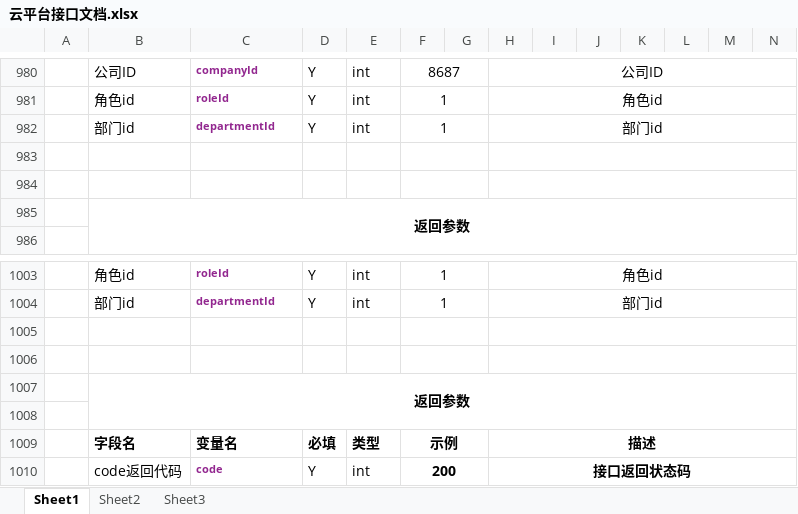
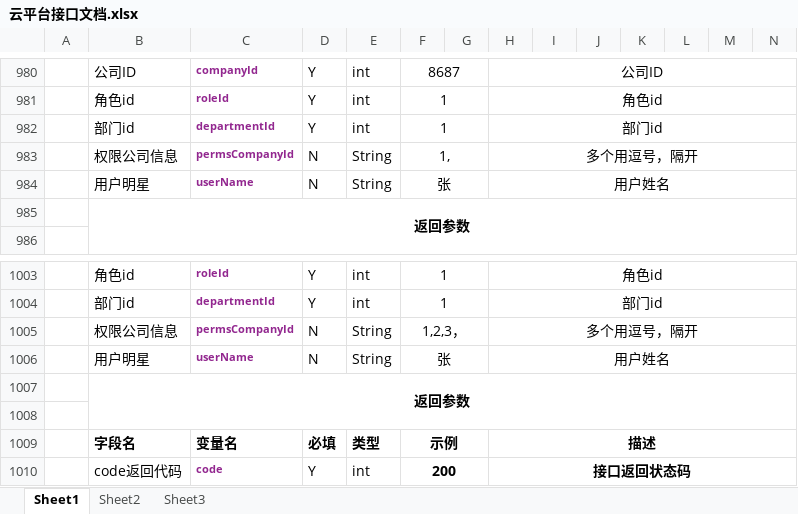
Before and after one commit to yangTobey/project-master, an Excel workbook: project-web/src/main/resources/file/doc/云平台接口文档.xlsx, sheet Sheet1, drawn as a sheet; only a part is shown, gaps mark what is left out; values as stored, in another font and other column widths than the file's, no borders; rows hold the shown columns only; the diff names each change by its address in the sheet, - before the commit and + after, or states it on an @@ line.

```diff
--- a/project-web/src/main/resources/file/doc/云平台接口文档.xlsx (sheet Sheet1)
+++ b/project-web/src/main/resources/file/doc/云平台接口文档.xlsx (sheet Sheet1)
-row 983: (empty)
+row 983:  | 权限公司信息 | permsCompanyId | N | String | 1, |  | 多个用逗号，隔开
-row 984: (empty)
+row 984:  | 用户明星 | userName | N | String | 张 |  | 用户姓名
-row 1005: (empty)
+row 1005:  | 权限公司信息 | permsCompanyId | N | String | 1,2,3， |  | 多个用逗号，隔开
-row 1006: (empty)
+row 1006:  | 用户明星 | userName | N | String | 张 |  | 用户姓名
```
Also changed, not shown: 15 other files.
